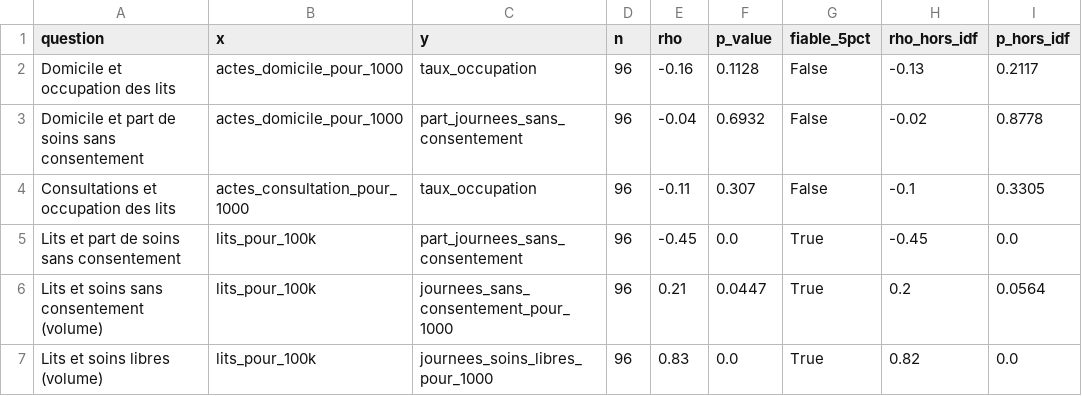
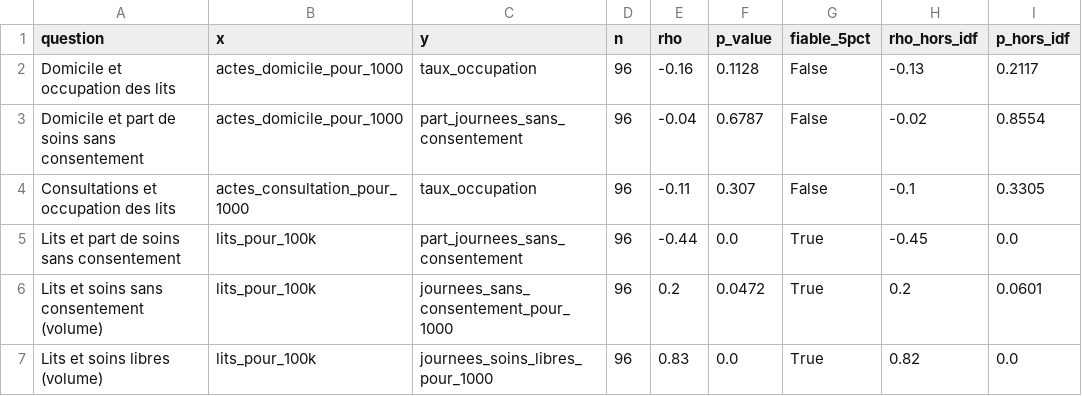
Before and after one commit to alexandradelverdier-cmd/sante-mentale-cmp, a CSV file: analysis/resultats/correlations.csv, drawn as a sheet.

```diff
--- a/analysis/resultats/correlations.csv
+++ b/analysis/resultats/correlations.csv
@@ -2,6 +2,6 @@ question,x,y,n,rho,p_value,fiable_5pct,rho_hors_idf,p_hors_idf
 Domicile et occupation des lits,actes_domicile_pour_1000,taux_occupation,96,-0.16,0.1128,False,-0.13,0.2117
-Domicile et part de soins sans consentement,actes_domicile_pour_1000,part_journees_sans_consentement,96,-0.04,0.6932,False,-0.02,0.8778
+Domicile et part de soins sans consentement,actes_domicile_pour_1000,part_journees_sans_consentement,96,-0.04,0.6787,False,-0.02,0.8554
 Consultations et occupation des lits,actes_consultation_pour_1000,taux_occupation,96,-0.11,0.307,False,-0.1,0.3305
-Lits et part de soins sans consentement,lits_pour_100k,part_journees_sans_consentement,96,-0.45,0.0,True,-0.45,0.0
-Lits et soins sans consentement (volume),lits_pour_100k,journees_sans_consentement_pour_1000,96,0.21,0.0447,True,0.2,0.0564
+Lits et part de soins sans consentement,lits_pour_100k,part_journees_sans_consentement,96,-0.44,0.0,True,-0.45,0.0
+Lits et soins sans consentement (volume),lits_pour_100k,journees_sans_consentement_pour_1000,96,0.2,0.0472,True,0.2,0.0601
 Lits et soins libres (volume),lits_pour_100k,journees_soins_libres_pour_1000,96,0.83,0.0,True,0.82,0.0
```
Also changed, not shown: 34 other files.
